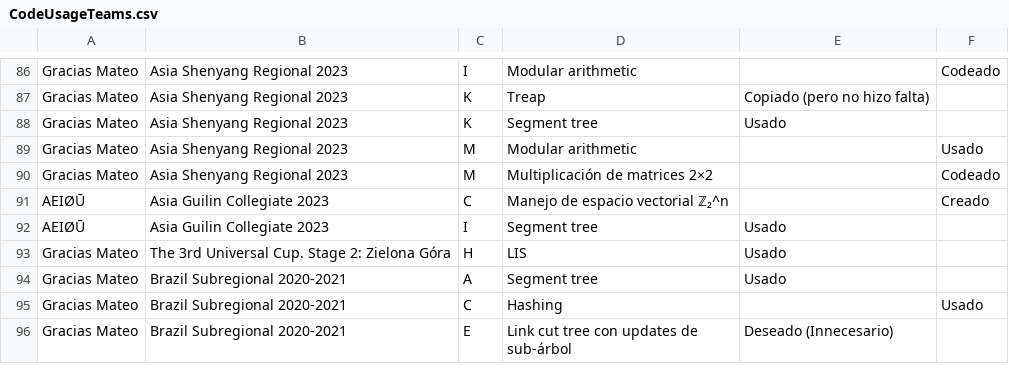
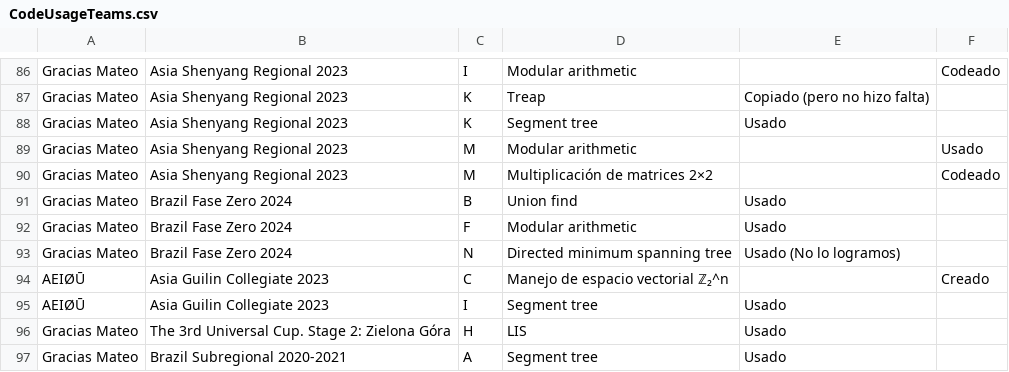
Before and after one commit to IvanRenison/ProgrammingProblems, a CSV file: .stats/CodeUsageTeams.csv, drawn as a sheet; only a part is shown, gaps mark what is left out; the shorter side is filled out with more unchanged rows; the diff names each change by its address in the sheet, - before the commit and + after, or states it on an @@ line.

Commit message:
Some problems of Brazil Fase Zero 2024

```diff
--- a/.stats/CodeUsageTeams.csv
+++ b/.stats/CodeUsageTeams.csv
+row 91: Gracias Mateo | Brazil Fase Zero 2024 | B | Union find | Usado
+row 92: Gracias Mateo | Brazil Fase Zero 2024 | F | Modular arithmetic | Usado
+row 93: Gracias Mateo | Brazil Fase Zero 2024 | N | Directed minimum spanning tree | Usado (No lo logramos)
```
Also changed, not shown: .stats/ContestTeams.csv, 6 other files.
